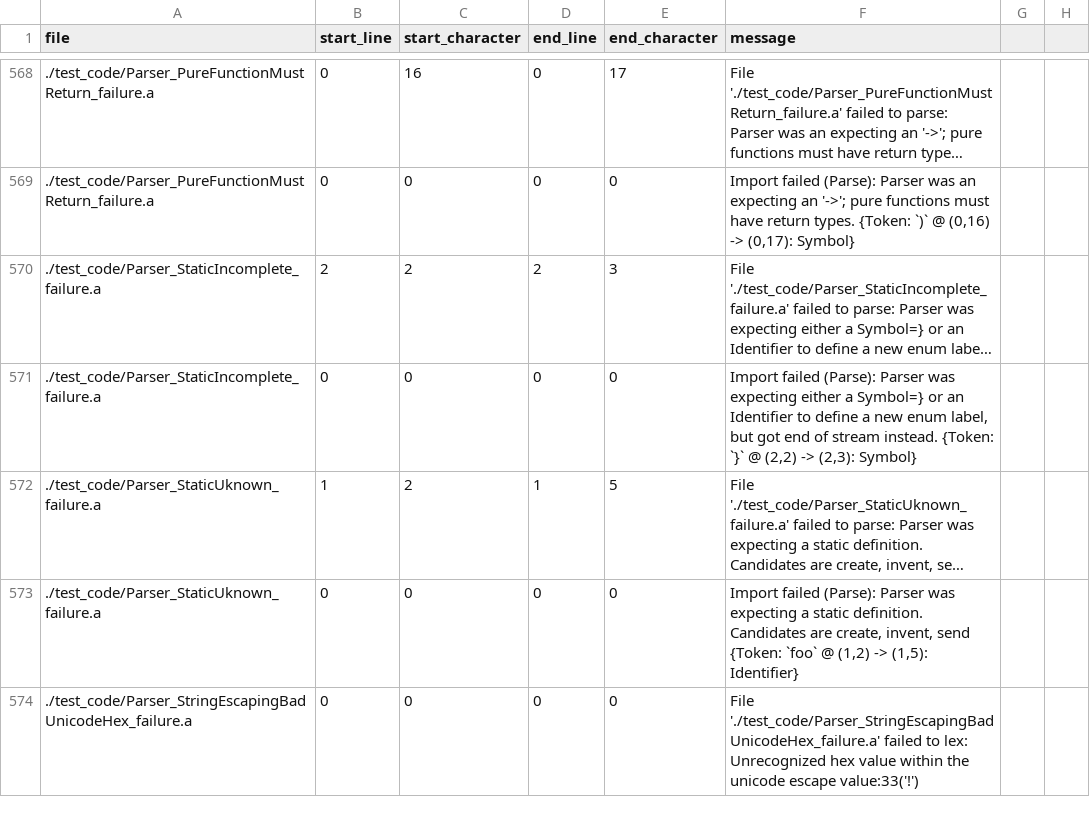
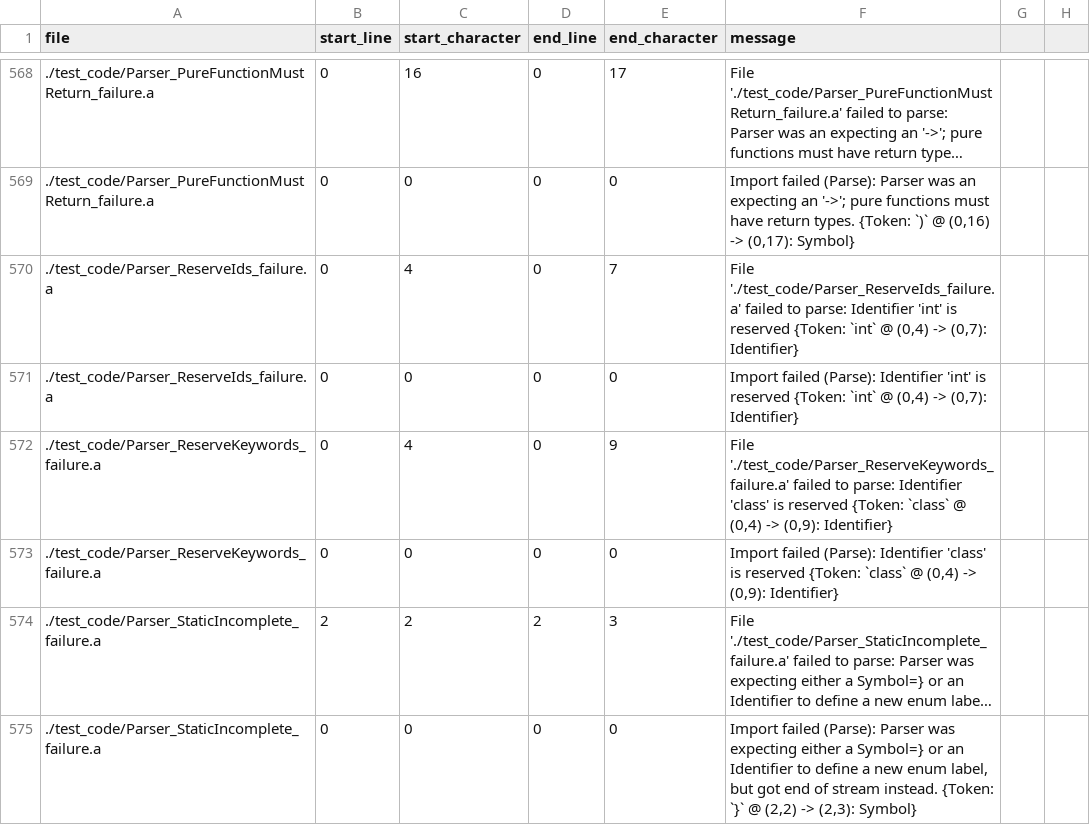
Before and after one commit to mathgladiator/adama-lang, a CSV file: core/error-messages.csv, drawn as a sheet; only a part is shown, gaps mark what is left out; the shorter side is filled out with more unchanged rows; long unchanged cells end in …; the diff names each change by its address in the sheet, - before the commit and + after, or states it on an @@ line.

Commit message:
polish on bug discovery
* error out on using a special keyword as an identifer
* fix a NullPointerException during typing when types are bad

I was taking a deep dive into a strange issue and found a major issue with how free() works with where clauses. Since the where clause doesn't have typing information, it doesn't know how to indicate which things to define. As such

```diff
--- a/core/error-messages.csv
+++ b/core/error-messages.csv
+row 570: ./test_code/Parser_ReserveIds_failure.a | 0 | 4 | 0 | 7 | File './test_code/Parser_ReserveIds_failure.a' failed to parse: Identifier 'int' is reserved {Token: `int` @ (0,4) -> (0,7): Identifier}
+row 571: ./test_code/Parser_ReserveIds_failure.a | 0 | 0 | 0 | 0 | Import failed (Parse): Identifier 'int' is reserved {Token: `int` @ (0,4) -> (0,7): Identifier}
+row 572: ./test_code/Parser_ReserveKeywords_failure.a | 0 | 4 | 0 | 9 | File './test_code/Parser_ReserveKeywords_failure.a' failed to parse: Identifier 'class' is reserved {Token: `class` @ (0,4) -> (0,9): Identifier}
+row 573: ./test_code/Parser_ReserveKeywords_failure.a | 0 | 0 | 0 | 0 | Import failed (Parse): Identifier 'class' is reserved {Token: `class` @ (0,4) -> (0,9): Identifier}
```
Also changed, not shown: 7 other files.
